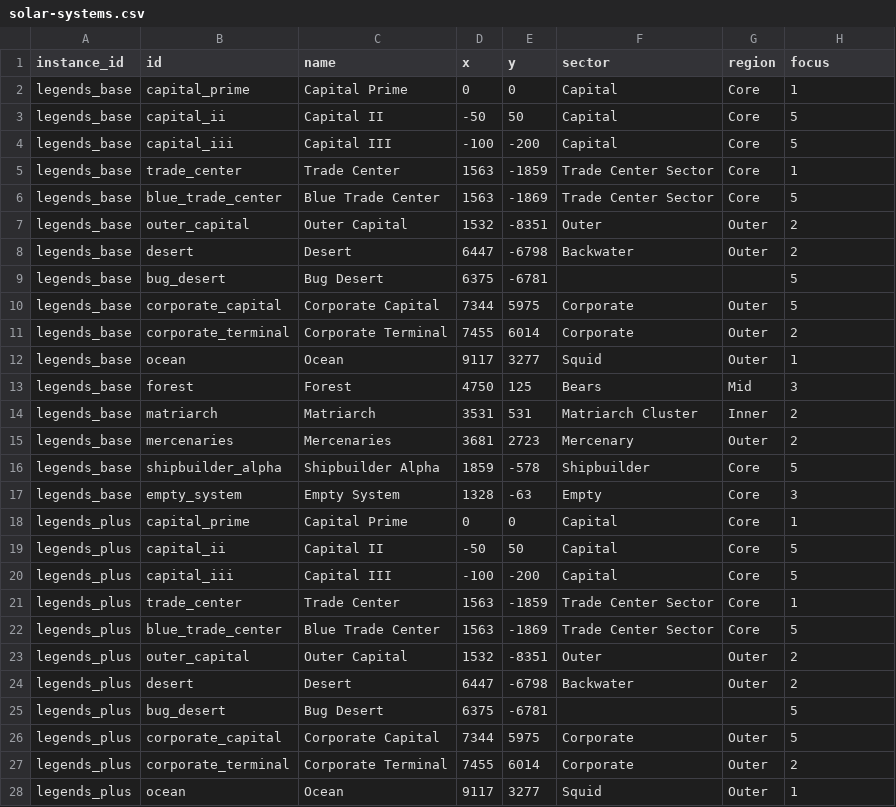
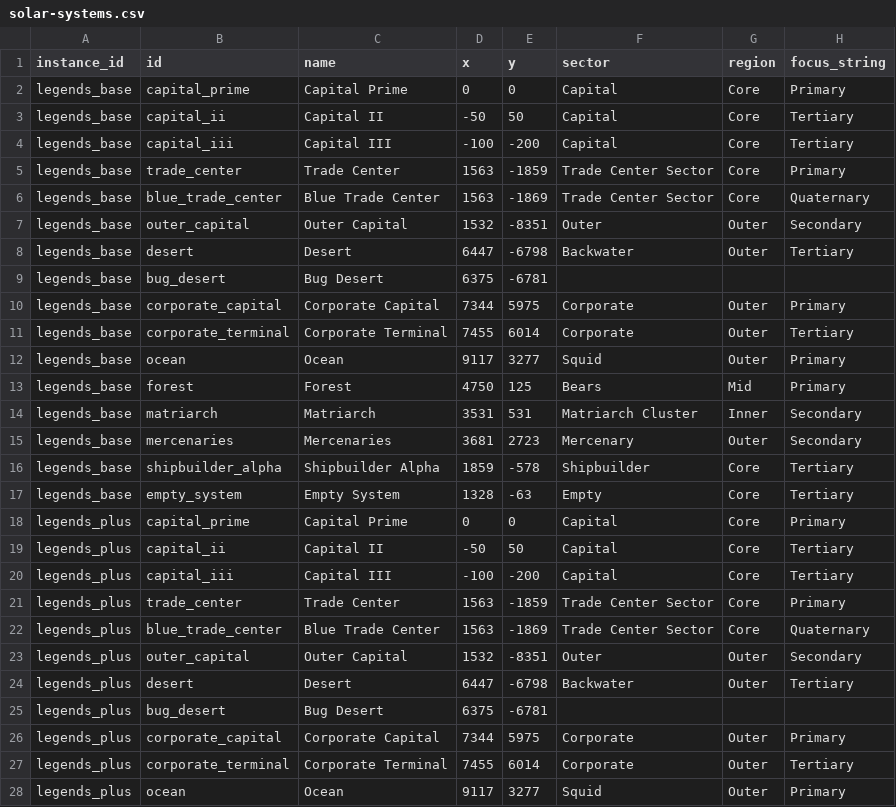
Before and after one commit to outoforbitdev/app-galaxy-map, a CSV file: .local/db/solar-systems.csv, drawn as a sheet; only a part is shown; the diff covers the shown part only.

```diff
--- a/.local/db/solar-systems.csv
+++ b/.local/db/solar-systems.csv
@@ -1,28 +1,28 @@
-instance_id,id,name,x,y,sector,region,focus
-legends_base,capital_prime,Capital Prime,0,0,Capital,Core,1
-legends_base,capital_ii,Capital II,-50,50,Capital,Core,5
-legends_base,capital_iii,Capital III,-100,-200,Capital,Core,5
-legends_base,trade_center,Trade Center,1563,-1859,Trade Center Sector,Core,1
-legends_base,blue_trade_center,Blue Trade Center,1563,-1869,Trade Center Sector,Core,5
-legends_base,outer_capital,Outer Capital,1532,-8351,Outer,Outer,2
-legends_base,desert,Desert,6447,-6798,Backwater,Outer,2
-legends_base,bug_desert,Bug Desert,6375,-6781,,,5
-legends_base,corporate_capital,Corporate Capital,7344,5975,Corporate,Outer,5
-legends_base,corporate_terminal,Corporate Terminal,7455,6014,Corporate,Outer,2
-legends_base,ocean,Ocean,9117,3277,Squid,Outer,1
-legends_base,forest,Forest,4750,125,Bears,Mid,3
-legends_base,matriarch,Matriarch,3531,531,Matriarch Cluster,Inner,2
-legends_base,mercenaries,Mercenaries,3681,2723,Mercenary,Outer,2
-legends_base,shipbuilder_alpha,Shipbuilder Alpha,1859,-578,Shipbuilder,Core,5
-legends_base,empty_system,Empty System,1328,-63,Empty,Core,3
-legends_plus,capital_prime,Capital Prime,0,0,Capital,Core,1
-legends_plus,capital_ii,Capital II,-50,50,Capital,Core,5
-legends_plus,capital_iii,Capital III,-100,-200,Capital,Core,5
-legends_plus,trade_center,Trade Center,1563,-1859,Trade Center Sector,Core,1
-legends_plus,blue_trade_center,Blue Trade Center,1563,-1869,Trade Center Sector,Core,5
-legends_plus,outer_capital,Outer Capital,1532,-8351,Outer,Outer,2
-legends_plus,desert,Desert,6447,-6798,Backwater,Outer,2
-legends_plus,bug_desert,Bug Desert,6375,-6781,,,5
-legends_plus,corporate_capital,Corporate Capital,7344,5975,Corporate,Outer,5
-legends_plus,corporate_terminal,Corporate Terminal,7455,6014,Corporate,Outer,2
-legends_plus,ocean,Ocean,9117,3277,Squid,Outer,1
+instance_id,id,name,x,y,sector,region,focus_string
+legends_base,capital_prime,Capital Prime,0,0,Capital,Core,Primary
+legends_base,capital_ii,Capital II,-50,50,Capital,Core,Tertiary
+legends_base,capital_iii,Capital III,-100,-200,Capital,Core,Tertiary
+legends_base,trade_center,Trade Center,1563,-1859,Trade Center Sector,Core,Primary
+legends_base,blue_trade_center,Blue Trade Center,1563,-1869,Trade Center Sector,Core,Quaternary
+legends_base,outer_capital,Outer Capital,1532,-8351,Outer,Outer,Secondary
+legends_base,desert,Desert,6447,-6798,Backwater,Outer,Tertiary
+legends_base,bug_desert,Bug Desert,6375,-6781,,,
+legends_base,corporate_capital,Corporate Capital,7344,5975,Corporate,Outer,Primary
+legends_base,corporate_terminal,Corporate Terminal,7455,6014,Corporate,Outer,Tertiary
+legends_base,ocean,Ocean,9117,3277,Squid,Outer,Primary
+legends_base,forest,Forest,4750,125,Bears,Mid,Primary
+legends_base,matriarch,Matriarch,3531,531,Matriarch Cluster,Inner,Secondary
+legends_base,mercenaries,Mercenaries,3681,2723,Mercenary,Outer,Secondary
+legends_base,shipbuilder_alpha,Shipbuilder Alpha,1859,-578,Shipbuilder,Core,Tertiary
+legends_base,empty_system,Empty System,1328,-63,Empty,Core,Tertiary
+legends_plus,capital_prime,Capital Prime,0,0,Capital,Core,Primary
+legends_plus,capital_ii,Capital II,-50,50,Capital,Core,Tertiary
+legends_plus,capital_iii,Capital III,-100,-200,Capital,Core,Tertiary
+legends_plus,trade_center,Trade Center,1563,-1859,Trade Center Sector,Core,Primary
+legends_plus,blue_trade_center,Blue Trade Center,1563,-1869,Trade Center Sector,Core,Quaternary
+legends_plus,outer_capital,Outer Capital,1532,-8351,Outer,Outer,Secondary
+legends_plus,desert,Desert,6447,-6798,Backwater,Outer,Tertiary
+legends_plus,bug_desert,Bug Desert,6375,-6781,,,
+legends_plus,corporate_capital,Corporate Capital,7344,5975,Corporate,Outer,Primary
+legends_plus,corporate_terminal,Corporate Terminal,7455,6014,Corporate,Outer,Tertiary
+legends_plus,ocean,Ocean,9117,3277,Squid,Outer,Primary
```
Also changed, not shown: 5 edited cells elsewhere in this file, .local/db/spacelane_segments.csv, .local/db/spacelanes.csv, 16 other files.
